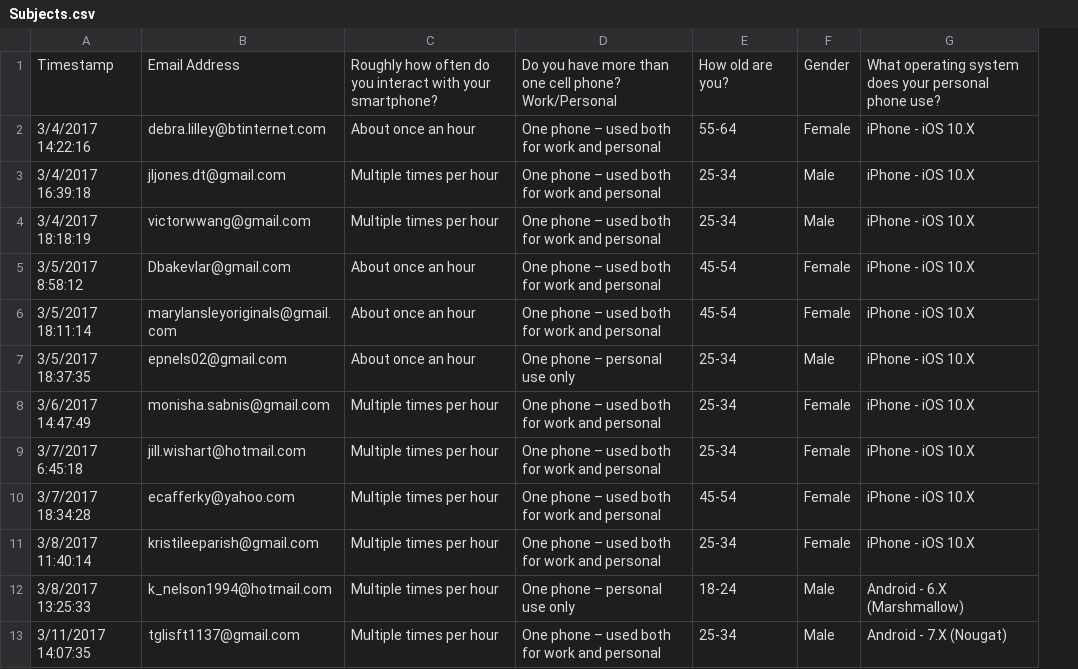
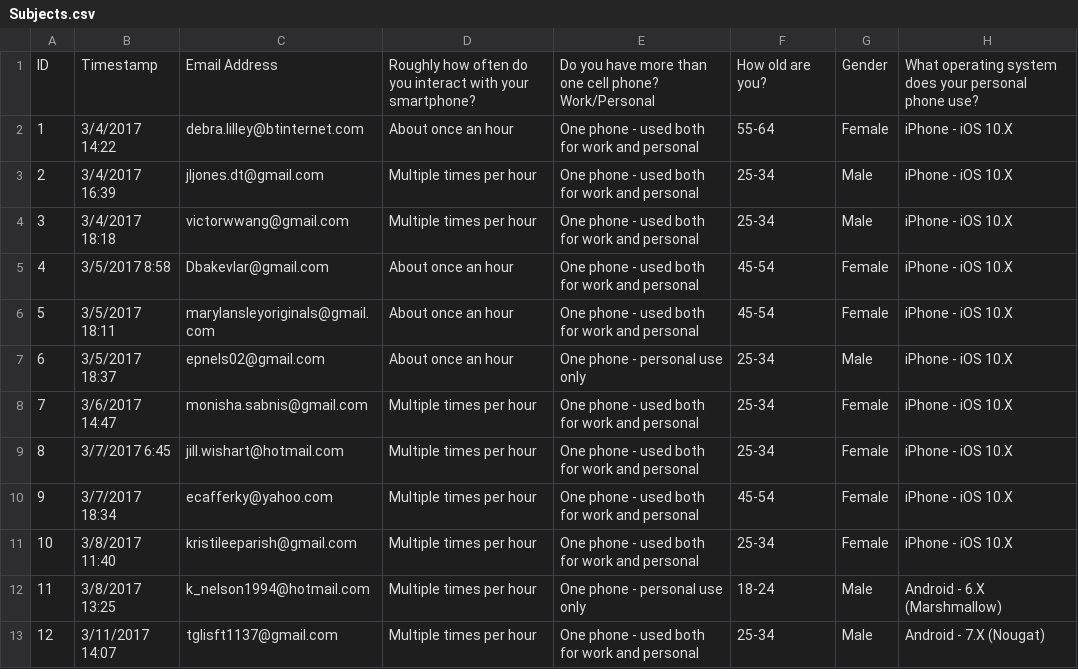
Before and after one commit to matthewpnelson/w241_final_group_project, a CSV file: Subjects.csv, drawn as a sheet; removed rows and columns are numbered as before the commit, all else as after; the diff names each change by its address in the sheet, - before the commit and + after, or states it on an @@ line.

Commit message:
adding subjects.csv and randomization R code

```diff
--- a/Subjects.csv
+++ b/Subjects.csv
-column A, rows 1-13: Timestamp | 3/4/2017 14:22:16 | 3/4/2017 16:39:18 | 3/4/2017 18:18:19 | 3/5/2017 8:58:12 | 3/5/2017 18:11:14 | 3/5/2017 18:37:35 | 3/6/2017 14:47:49 | 3/7/2017 6:45:18 | 3/7/2017 18:34:28 | 3/8/2017 11:40:14 | 3/8/2017 13:25:33 | 3/11/2017 14:07:35
+column A, rows 1-13: ID | 1 | 2 | 3 | 4 | 5 | 6 | 7 | 8 | 9 | 10 | 11 | 12
+column B, rows 1-13: Timestamp | 3/4/2017 14:22 | 3/4/2017 16:39 | 3/4/2017 18:18 | 3/5/2017 8:58 | 3/5/2017 18:11 | 3/5/2017 18:37 | 3/6/2017 14:47 | 3/7/2017 6:45 | 3/7/2017 18:34 | 3/8/2017 11:40 | 3/8/2017 13:25 | 3/11/2017 14:07
-column D, rows 1-13: Do you have more than one cell phone? Work/Personal | One phone – used both for work and personal | One phone – used both for work and personal | One phone – used both for work and personal | One phone – used both for work and personal | One phone – used both for work and personal | One phone – personal use only | One phone – used both for work and personal | One phone – used both for work and personal | One phone – used both for work and personal | One phone – used both for work and personal | One phone – personal use only | One phone – used both for work and personal
+column E, rows 1-13: Do you have more than one cell phone? Work/Personal | One phone - used both for work and personal | One phone - used both for work and personal | One phone - used both for work and personal | One phone - used both for work and personal | One phone - used both for work and personal | One phone - personal use only | One phone - used both for work and personal | One phone - used both for work and personal | One phone - used both for work and personal | One phone - used both for work and personal | One phone - personal use only | One phone - used both for work and personal
```
Also changed, not shown: 1 other file.
